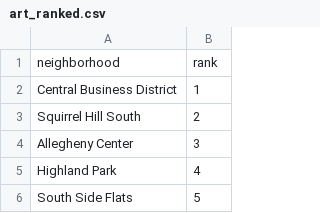
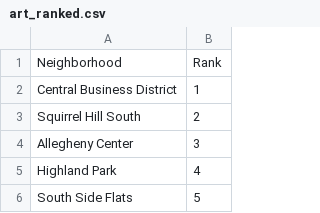
Before and after one commit to nij-patel/BestNeighborhoodFinalProject, a CSV file: art_ranked.csv, drawn as a sheet; only a part is shown.

Commit message:
Update art_ranked.csv

```diff
--- a/art_ranked.csv
+++ b/art_ranked.csv
@@ -1,2 +1,2 @@
-neighborhood,rank
+Neighborhood,Rank
 Central Business District,1
```
